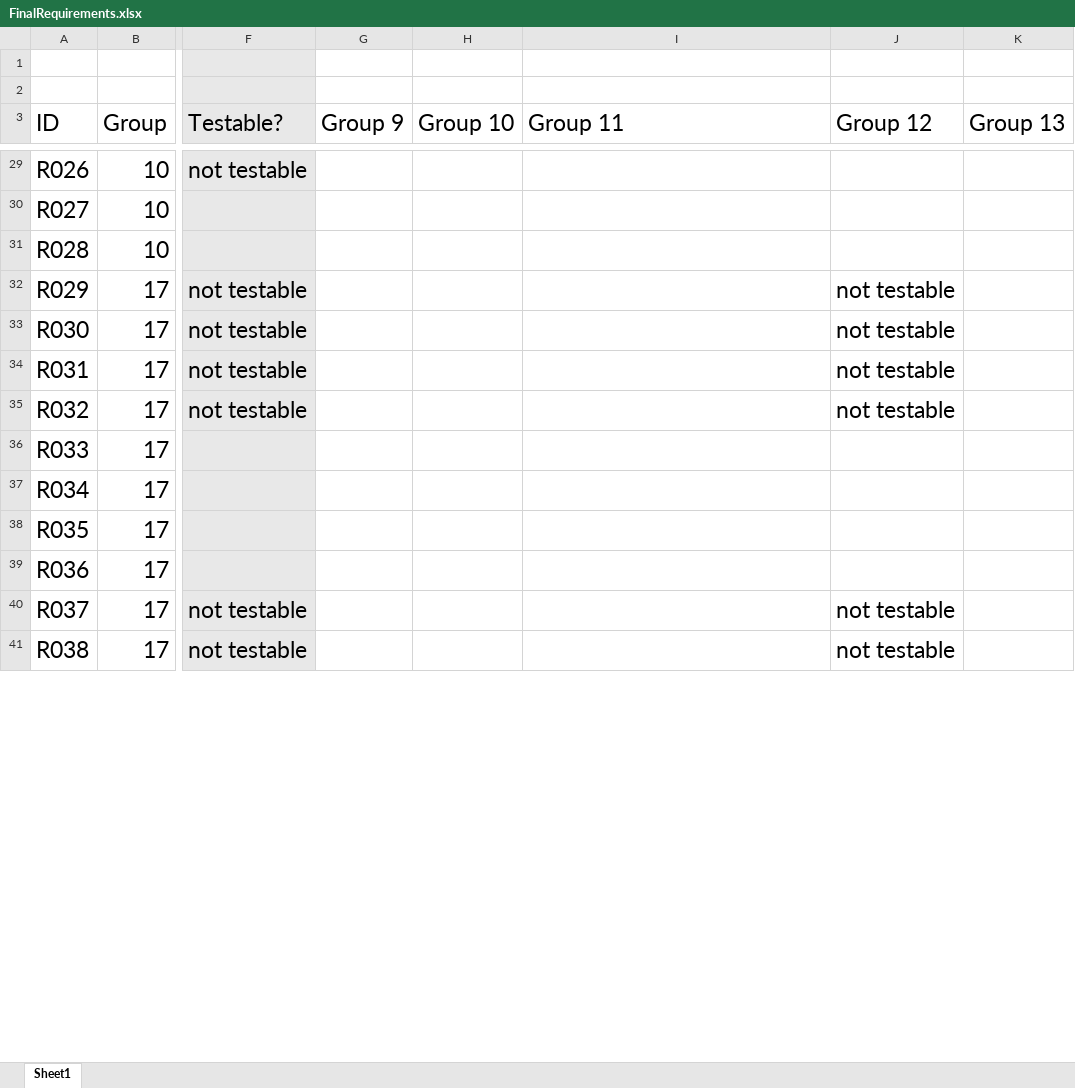
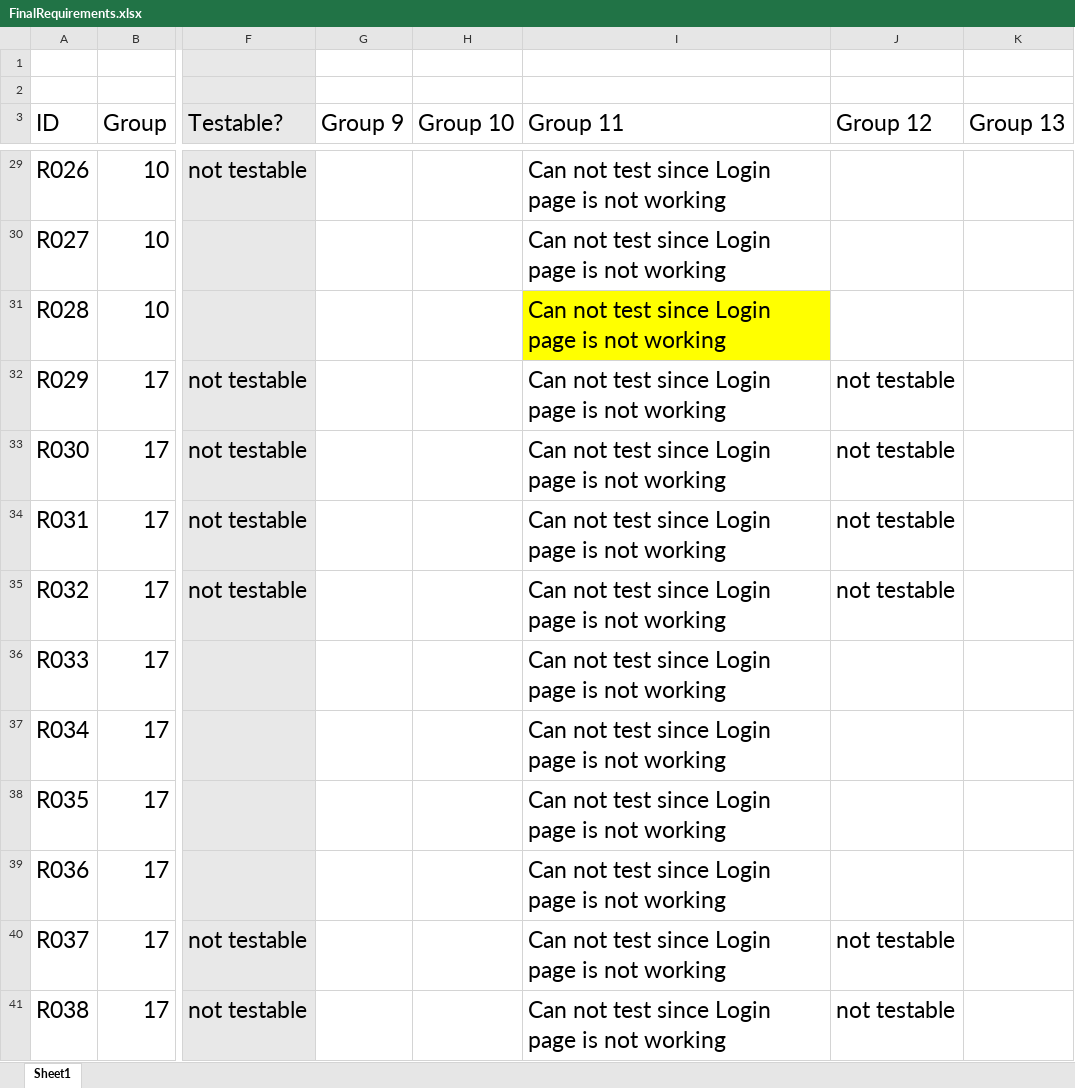
Before and after one commit to utastudents/cse3310-sp25-003, an Excel workbook: FinalRequirements.xlsx, sheet Sheet1, drawn as a sheet; only a part is shown, gaps mark what is left out; values as stored, in another font and other column widths than the file's, no borders; charts and pictures and table styles not drawn; the diff covers the shown part only; the diff names each change by its address in the sheet, - before the commit and + after, or states it on an @@ line.

```diff
--- a/FinalRequirements.xlsx (sheet Sheet1)
+++ b/FinalRequirements.xlsx (sheet Sheet1)
-I29:I41 (Group 11): (empty)
+I29:I41 (Group 11): Can not test since Login page is not working
-I31 fill: none
+I31 fill: #FFFF00
```
Also changed, not shown: 211 edited cells and cell formats elsewhere in this sheet, charts or pictures.
